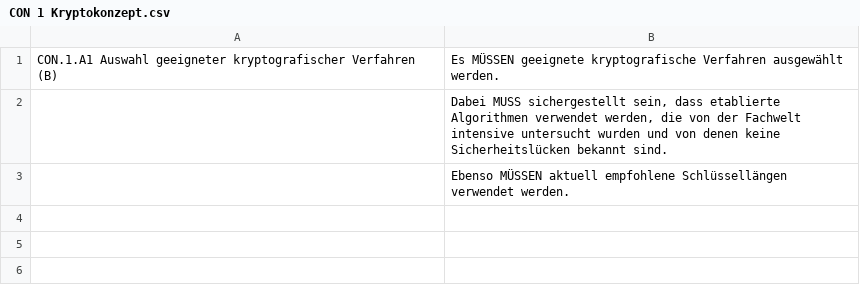
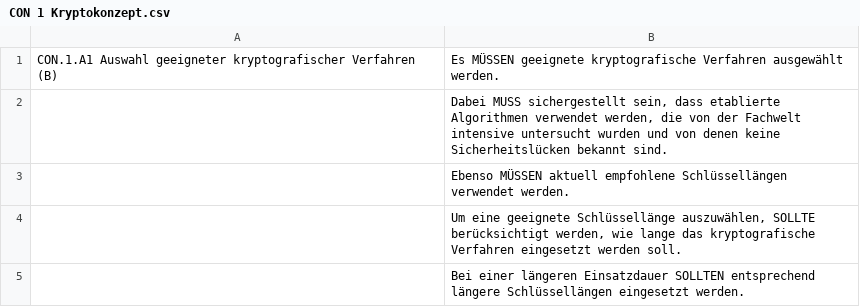
Before and after one commit to bsibausteinvergleich/BSIBausteinVergleich, a CSV file: CON 1 Kryptokonzept.csv, drawn as a sheet; the diff names each change by its address in the sheet, - before the commit and + after, or states it on an @@ line.

Commit message:
Update CON 1 Kryptokonzept.csv

```diff
--- a/CON 1 Kryptokonzept.csv
+++ b/CON 1 Kryptokonzept.csv
+row 4:  | Um eine geeignete Schlüssellänge auszuwählen, SOLLTE berücksichtigt werden, wie lange das kryptografische Verfahren eingesetzt werden soll.
+row 5:  | Bei einer längeren Einsatzdauer SOLLTEN entsprechend längere Schlüssellängen eingesetzt werden.
```
